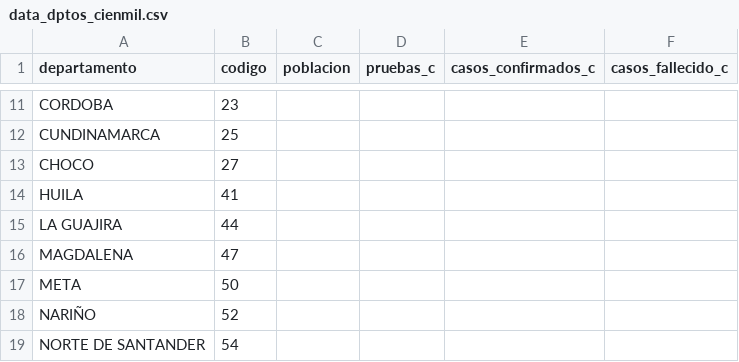
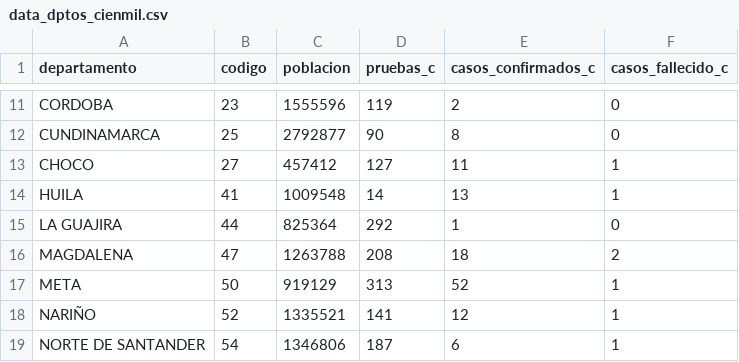
Before and after one commit to ideascol/covid19, a CSV file: data/data_dptos_cienmil.csv, drawn as a sheet; only a part is shown, gaps mark what is left out; the diff covers the shown part only; the diff names each change by its address in the sheet, - before the commit and + after, or states it on an @@ line.

```diff
--- a/data/data_dptos_cienmil.csv
+++ b/data/data_dptos_cienmil.csv
-C11 (poblacion): (empty)
+C11 (poblacion): 1555596
-D11 (pruebas_c): (empty)
+D11 (pruebas_c): 119
-E11 (casos_confirmados_c): (empty)
+E11 (casos_confirmados_c): 2
-F11:F12 (casos_fallecido_c): (empty)
+F11:F12 (casos_fallecido_c): 0
-C12 (poblacion): (empty)
+C12 (poblacion): 2792877
-D12 (pruebas_c): (empty)
+D12 (pruebas_c): 90
-E12 (casos_confirmados_c): (empty)
+E12 (casos_confirmados_c): 8
-C13 (poblacion): (empty)
+C13 (poblacion): 457412
-D13 (pruebas_c): (empty)
+D13 (pruebas_c): 127
-E13 (casos_confirmados_c): (empty)
+E13 (casos_confirmados_c): 11
-F13:F14 (casos_fallecido_c): (empty)
+F13:F14 (casos_fallecido_c): 1
-C14 (poblacion): (empty)
+C14 (poblacion): 1009548
-D14 (pruebas_c): (empty)
+D14 (pruebas_c): 14
-E14 (casos_confirmados_c): (empty)
+E14 (casos_confirmados_c): 13
-C15 (poblacion): (empty)
+C15 (poblacion): 825364
-D15 (pruebas_c): (empty)
+D15 (pruebas_c): 292
-E15 (casos_confirmados_c): (empty)
+E15 (casos_confirmados_c): 1
-F15 (casos_fallecido_c): (empty)
+F15 (casos_fallecido_c): 0
-C16 (poblacion): (empty)
+C16 (poblacion): 1263788
-D16 (pruebas_c): (empty)
+D16 (pruebas_c): 208
-E16 (casos_confirmados_c): (empty)
+E16 (casos_confirmados_c): 18
-F16 (casos_fallecido_c): (empty)
+F16 (casos_fallecido_c): 2
-C17 (poblacion): (empty)
+C17 (poblacion): 919129
-D17 (pruebas_c): (empty)
+D17 (pruebas_c): 313
-E17 (casos_confirmados_c): (empty)
+E17 (casos_confirmados_c): 52
-F17:F19 (casos_fallecido_c): (empty)
+F17:F19 (casos_fallecido_c): 1
-C18 (poblacion): (empty)
+C18 (poblacion): 1335521
-D18 (pruebas_c): (empty)
+D18 (pruebas_c): 141
-E18 (casos_confirmados_c): (empty)
+E18 (casos_confirmados_c): 12
-C19 (poblacion): (empty)
+C19 (poblacion): 1346806
-D19 (pruebas_c): (empty)
+D19 (pruebas_c): 187
-E19 (casos_confirmados_c): (empty)
+E19 (casos_confirmados_c): 6
```
Also changed, not shown: 96 edited cells elsewhere in this file, 2 other files.
